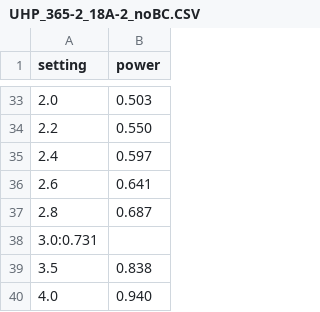
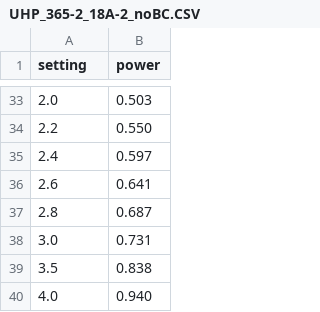
Before and after one commit to water-splitting-group/Lamps, a CSV file: lamps/UHP_365-2_18A-2_noBC.CSV, drawn as a sheet; only a part is shown, gaps mark what is left out.

Commit message:
Corrected typos in new files

```diff
--- a/lamps/UHP_365-2_18A-2_noBC.CSV
+++ b/lamps/UHP_365-2_18A-2_noBC.CSV
@@ -37,3 +37,3 @@ setting;power
 2.8;0.687
-3.0:0.731
+3.0;0.731
 3.5;0.838
```
Also changed, not shown: lamps/UHP_365-2_18A-3_noBC.CSV.
